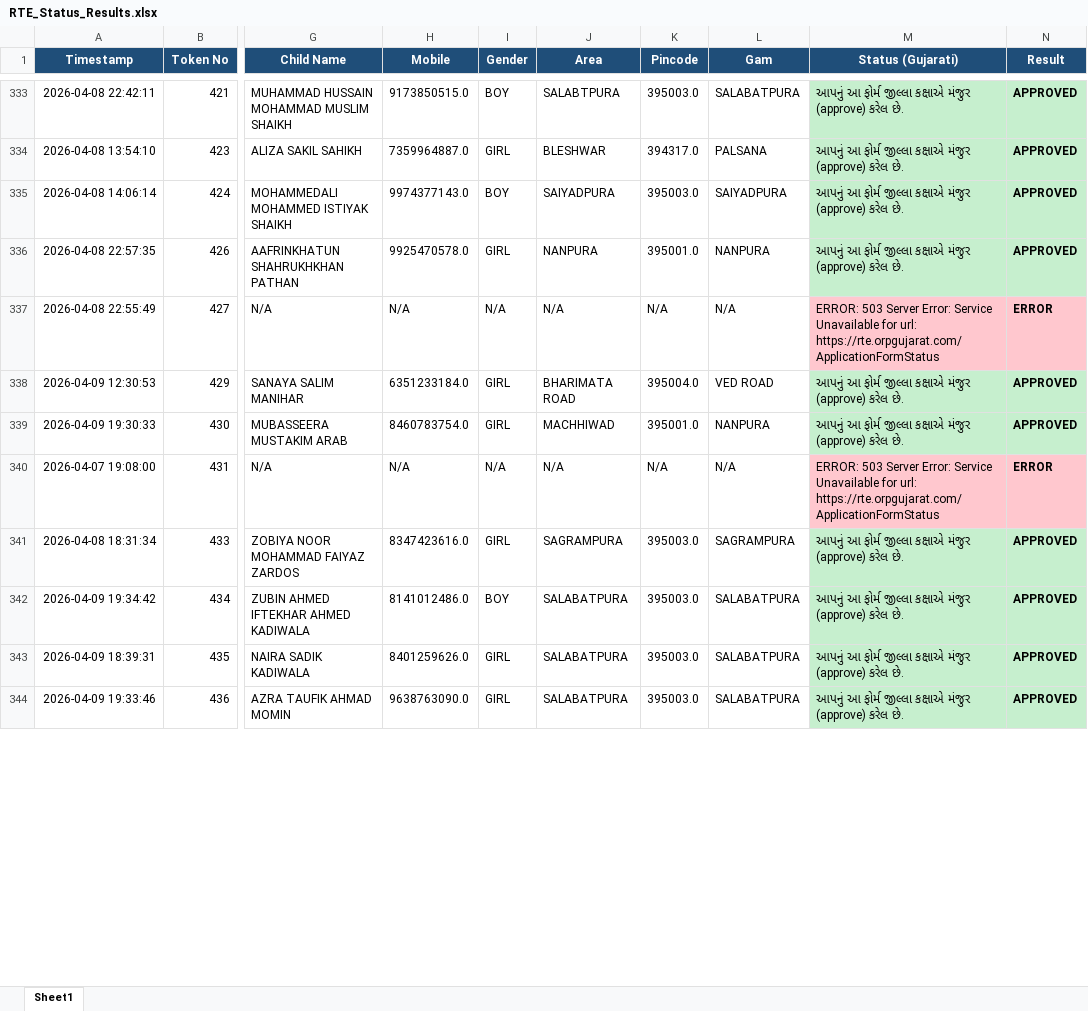
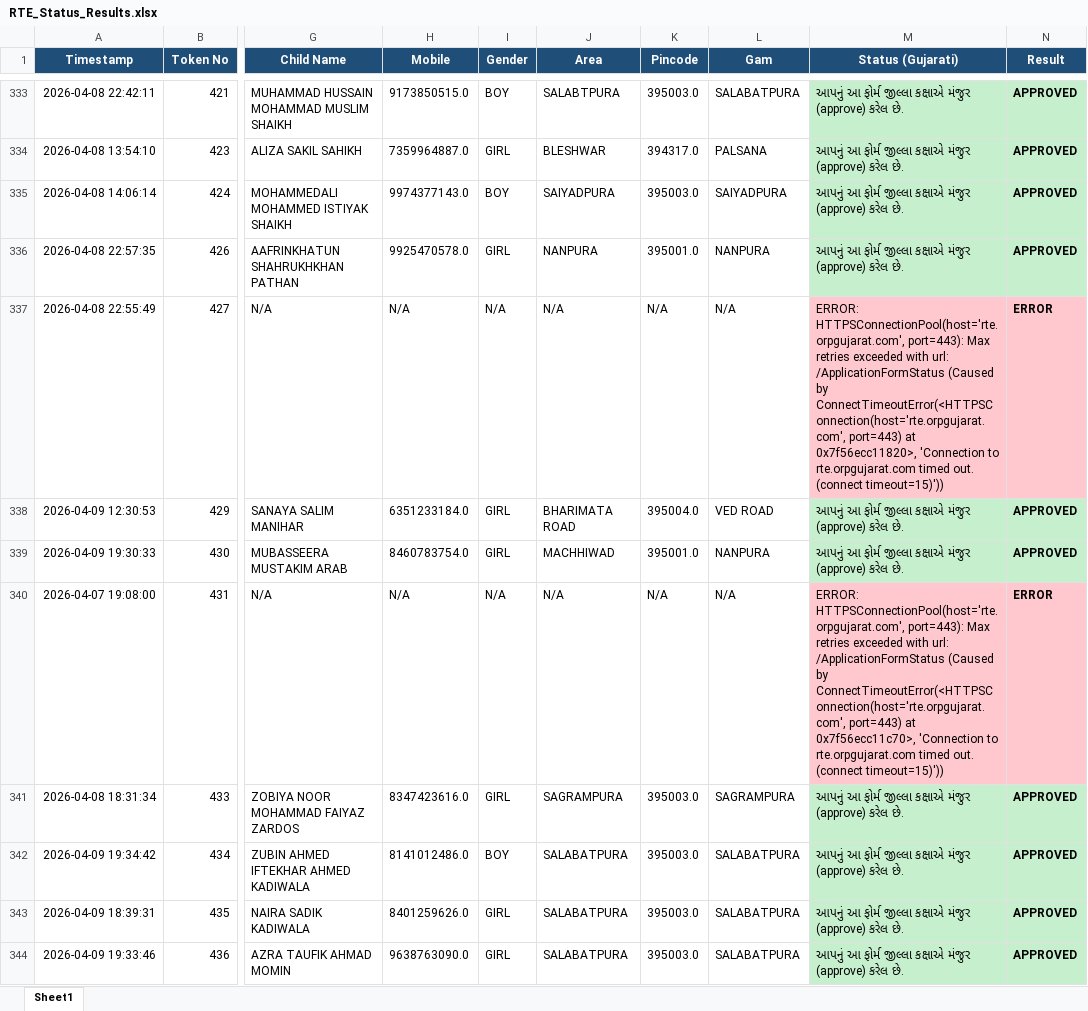
Before and after one commit to arshadali431/rte-web-dashboard, an Excel workbook: RTE_Status_Results.xlsx, sheet Sheet1, drawn as a sheet; only a part is shown, gaps mark what is left out; values as stored, in another font and other column widths than the file's, no borders; the diff covers the shown part only; the diff names each change by its address in the sheet, - before the commit and + after, or states it on an @@ line.

```diff
--- a/RTE_Status_Results.xlsx (sheet Sheet1)
+++ b/RTE_Status_Results.xlsx (sheet Sheet1)
-M337 (Status (Gujarati)): ERROR: 503 Server Error: Service Unavailable for url: https://rte.orpgujarat.com/ApplicationFormStatus
+M337 (Status (Gujarati)): ERROR: HTTPSConnectionPool(host='rte.orpgujarat.com', port=443): Max retries exceeded with url: /ApplicationFormStatus (Caused by ConnectTimeoutError(<HTTPSConnection(host='rte.orpgujarat.com', port=443) at 0x7f56ecc11820>, 'Connection to rte.orpgujarat.com timed out. (connect timeout=15)'))
-M340 (Status (Gujarati)): ERROR: 503 Server Error: Service Unavailable for url: https://rte.orpgujarat.com/ApplicationFormStatus
+M340 (Status (Gujarati)): ERROR: HTTPSConnectionPool(host='rte.orpgujarat.com', port=443): Max retries exceeded with url: /ApplicationFormStatus (Caused by ConnectTimeoutError(<HTTPSConnection(host='rte.orpgujarat.com', port=443) at 0x7f56ecc11c70>, 'Connection to rte.orpgujarat.com timed out. (connect timeout=15)'))
```
Also changed, not shown: 118 edited cells elsewhere in this sheet, 1 other file.
